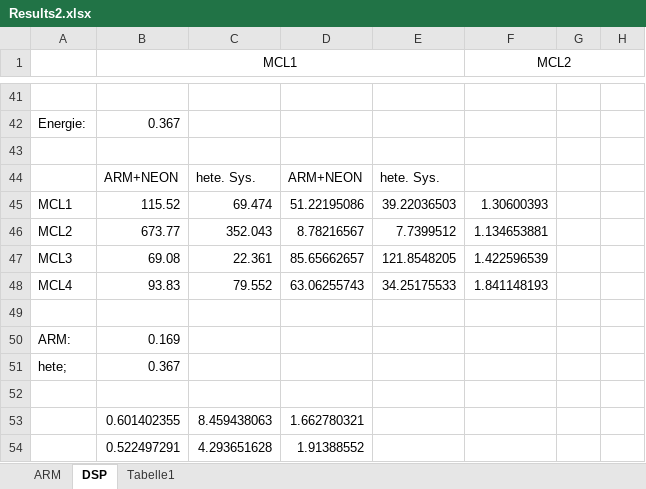
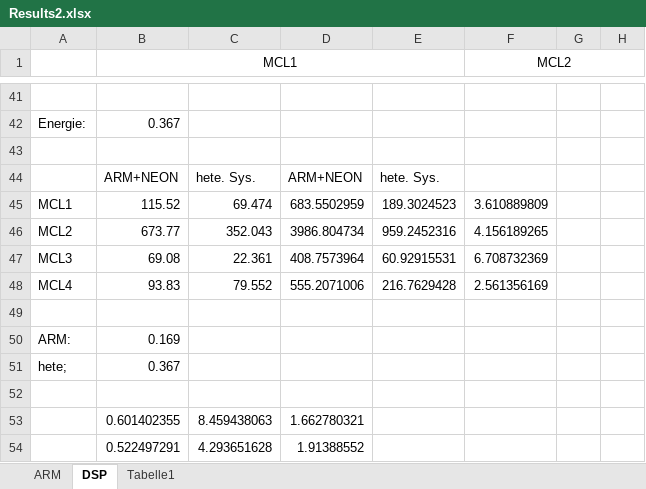
Before and after one commit to DuncanSin/Masterarbeit, an Excel workbook: Results/Results2.xlsx, sheet DSP, drawn as a sheet; only a part is shown, gaps mark what is left out; values as stored, in another font and other column widths than the file's, no borders; the diff names each change by its address in the sheet, - before the commit and + after, or states it on an @@ line.

```diff
--- a/Results/Results2.xlsx (sheet DSP)
+++ b/Results/Results2.xlsx (sheet DSP)
-D45: 51.22195086
+D45: 683.5502959
-E45: 39.22036503
+E45: 189.3024523
-F45 (MCL2): 1.30600393
+F45 (MCL2): 3.610889809
-D46: 8.78216567
+D46: 3986.804734
-E46: 7.7399512
+E46: 959.2452316
-F46 (MCL2): 1.134653881
+F46 (MCL2): 4.156189265
-D47: 85.65662657
+D47: 408.7573964
-E47: 121.8548205
+E47: 60.92915531
-F47 (MCL2): 1.422596539
+F47 (MCL2): 6.708732369
-D48: 63.06255743
+D48: 555.2071006
-E48: 34.25175533
+E48: 216.7629428
-F48 (MCL2): 1.841148193
+F48 (MCL2): 2.561356169
```
Also changed, not shown: charts or pictures, 2 other files.
